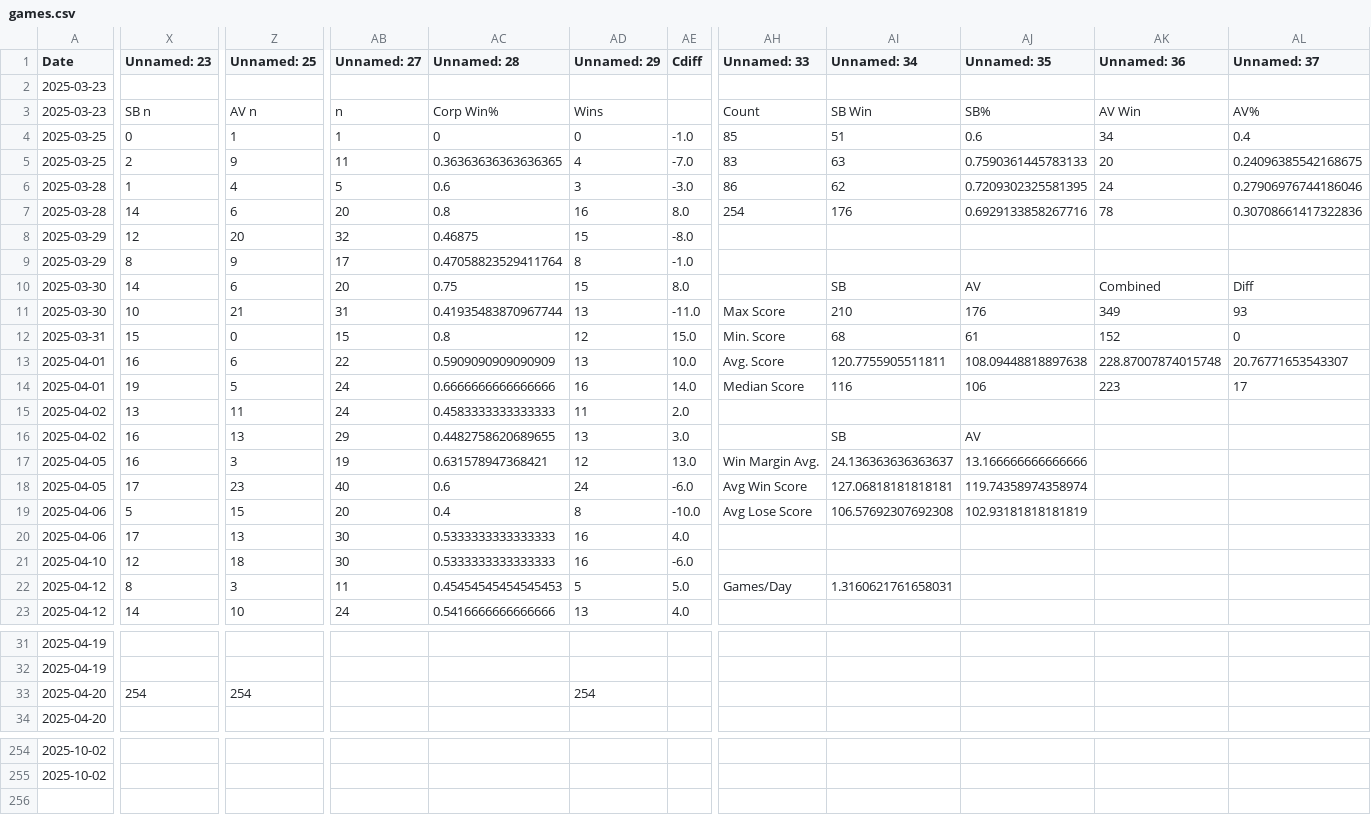
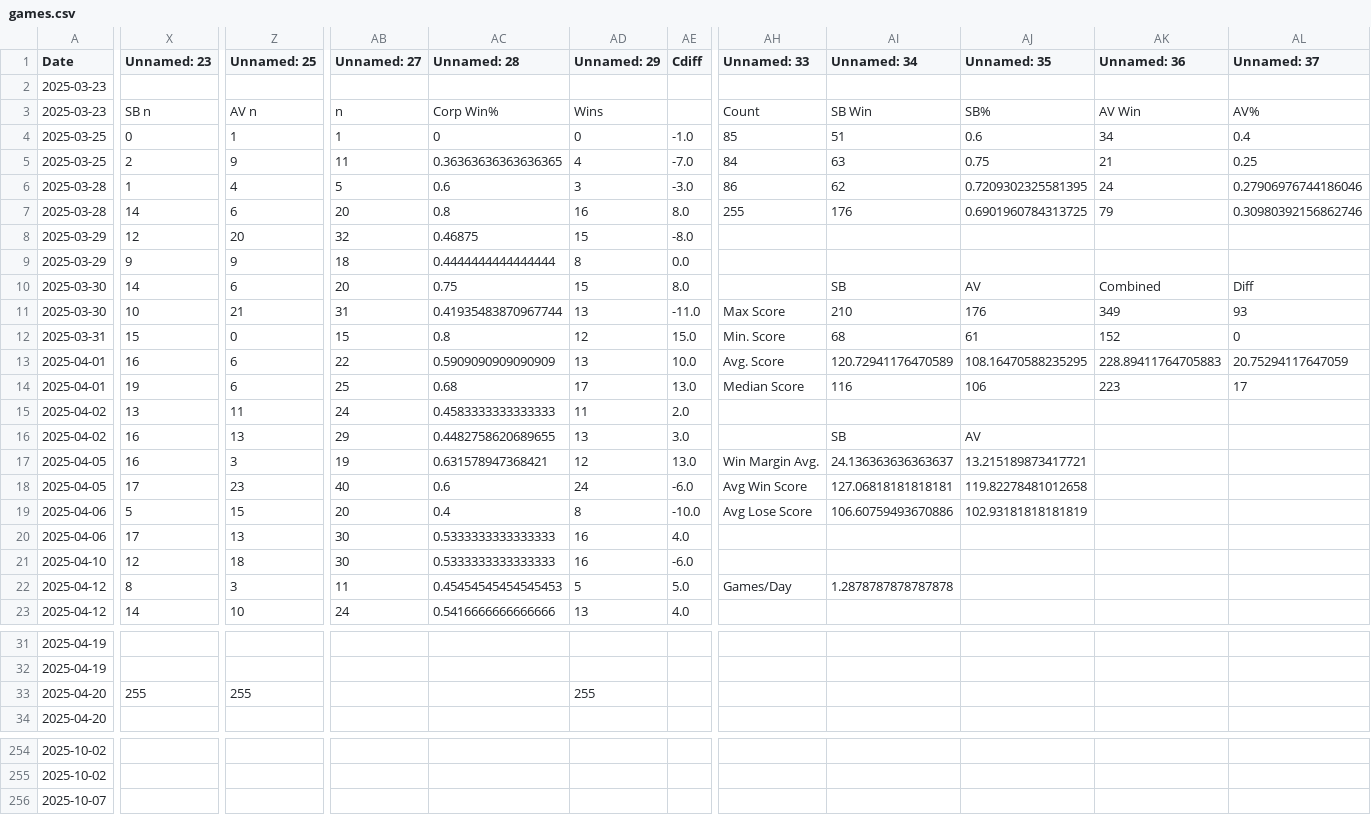
Before and after one commit to sjbergca/terraforming-tracker, a CSV file: games/games.csv, drawn as a sheet; only a part is shown, gaps mark what is left out; rows hold the shown columns only; the diff covers the shown part only; the diff names each change by its address in the sheet, - before the commit and + after, or states it on an @@ line.

Commit message:
🔄 Auto-update games.csv

```diff
--- a/games/games.csv
+++ b/games/games.csv
-AH5 (Unnamed: 33): 83
+AH5 (Unnamed: 33): 84
-AJ5 (Unnamed: 35): 0.7590361445783133
+AJ5 (Unnamed: 35): 0.75
-AK5 (Unnamed: 36): 20
+AK5 (Unnamed: 36): 21
-AL5 (Unnamed: 37): 0.24096385542168675
+AL5 (Unnamed: 37): 0.25
-AH7 (Unnamed: 33): 254
+AH7 (Unnamed: 33): 255
-AJ7 (Unnamed: 35): 0.6929133858267716
+AJ7 (Unnamed: 35): 0.6901960784313725
-AK7 (Unnamed: 36): 78
+AK7 (Unnamed: 36): 79
-AL7 (Unnamed: 37): 0.30708661417322836
+AL7 (Unnamed: 37): 0.30980392156862746
-X9 (Unnamed: 23): 8
+X9 (Unnamed: 23): 9
-AB9 (Unnamed: 27): 17
+AB9 (Unnamed: 27): 18
-AC9 (Unnamed: 28): 0.47058823529411764
+AC9 (Unnamed: 28): 0.4444444444444444
-AE9 (Cdiff): -1.0
+AE9 (Cdiff): 0.0
-AI13 (Unnamed: 34): 120.7755905511811
+AI13 (Unnamed: 34): 120.72941176470589
-AJ13 (Unnamed: 35): 108.09448818897638
+AJ13 (Unnamed: 35): 108.16470588235295
-AK13 (Unnamed: 36): 228.87007874015748
+AK13 (Unnamed: 36): 228.89411764705883
-AL13 (Unnamed: 37): 20.76771653543307
+AL13 (Unnamed: 37): 20.75294117647059
-Z14 (Unnamed: 25): 5
+Z14 (Unnamed: 25): 6
-AB14 (Unnamed: 27): 24
+AB14 (Unnamed: 27): 25
-AC14 (Unnamed: 28): 0.6666666666666666
+AC14 (Unnamed: 28): 0.68
-AD14 (Unnamed: 29): 16
+AD14 (Unnamed: 29): 17
-AE14 (Cdiff): 14.0
+AE14 (Cdiff): 13.0
-AJ17 (Unnamed: 35): 13.166666666666666
+AJ17 (Unnamed: 35): 13.215189873417721
-AJ18 (Unnamed: 35): 119.74358974358974
+AJ18 (Unnamed: 35): 119.82278481012658
-AI19 (Unnamed: 34): 106.57692307692308
+AI19 (Unnamed: 34): 106.60759493670886
-AI22 (Unnamed: 34): 1.3160621761658031
+AI22 (Unnamed: 34): 1.2878787878787878
-X33 (Unnamed: 23): 254
+X33 (Unnamed: 23): 255
-Z33 (Unnamed: 25): 254
+Z33 (Unnamed: 25): 255
-AD33 (Unnamed: 29): 254
+AD33 (Unnamed: 29): 255
+row 256: 2025-10-07
```
Also changed, not shown: 2 edited cells elsewhere in this file.
